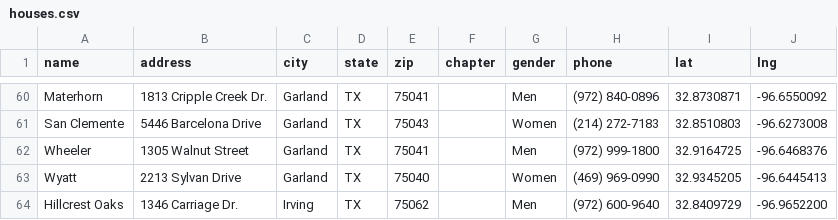
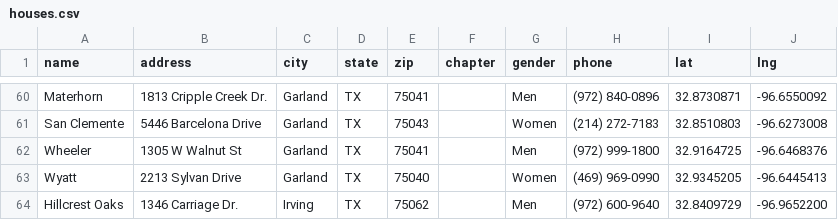
Before and after one commit to CTerry001/oxford-dfw, a CSV file: data/dallas/houses.csv, drawn as a sheet; only a part is shown, gaps mark what is left out; the diff covers the shown part only.

```diff
--- a/data/dallas/houses.csv
+++ b/data/dallas/houses.csv
@@ -61,3 +61,3 @@ Materhorn,1813 Cripple Creek Dr.,Garland,TX,75041,,Men,(972) 840-0896,32.8730871
 San Clemente,5446 Barcelona Drive,Garland,TX,75043,,Women,(214) 272-7183,32.8510803,-96.6273008
-Wheeler,1305 Walnut Street,Garland,TX,75041,,Men,(972) 999-1800,32.9164725,-96.6468376
+Wheeler,1305 W Walnut St,Garland,TX,75041,,Men,(972) 999-1800,32.9164725,-96.6468376
 Wyatt,2213 Sylvan Drive,Garland,TX,75040,,Women,(469) 969-0990,32.9345205,-96.6445413
```
Also changed, not shown: 9 edited cells elsewhere in this file, data/fort-worth/houses.csv, 7 other files.
